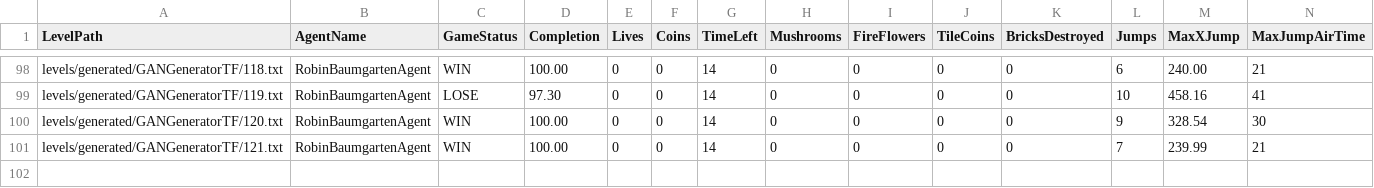
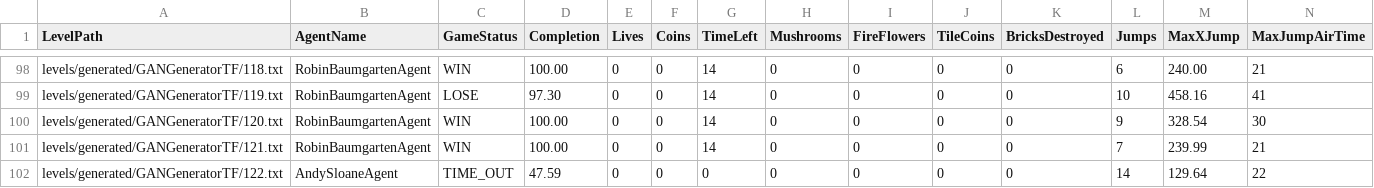
Before and after one commit to CharifMah/Mario-AI-Framework, a CSV file: logen.csv, drawn as a sheet; only a part is shown, gaps mark what is left out; rows hold the shown columns only; the diff names each change by its address in the sheet, - before the commit and + after, or states it on an @@ line.

```diff
--- a/logen.csv
+++ b/logen.csv
+row 102: levels/generated/GANGeneratorTF/122.txt | AndySloaneAgent | TIME_OUT | 47.59 | 0 | 0 | 0 | 0 | 0 | 0 | 0 | 14 | 129.64 | 22
```
Also changed, not shown: 5 other files.
